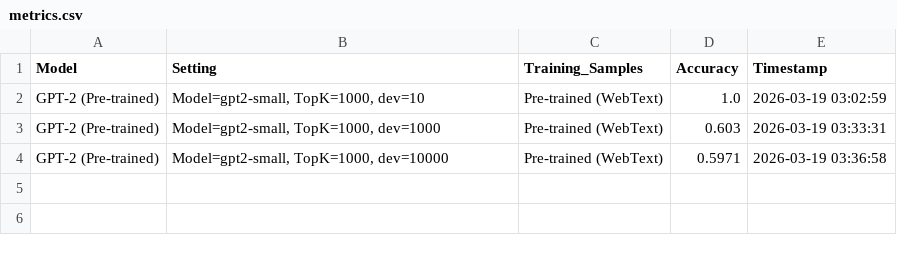
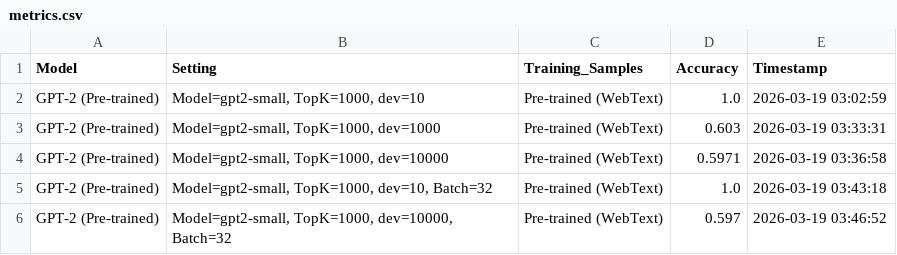
Before and after one commit to Elite1N/NLP-Chula, a CSV file: Contest2_PredictiveKeyboard/experiments/gpt2_baseline/metrics.csv, drawn as a sheet.

Commit message:
feat: batching for GPT-2, speed up 3x

```diff
--- a/Contest2_PredictiveKeyboard/experiments/gpt2_baseline/metrics.csv
+++ b/Contest2_PredictiveKeyboard/experiments/gpt2_baseline/metrics.csv
@@ -4 +4,3 @@ GPT-2 (Pre-trained),"Model=gpt2-small, TopK=1000, dev=1000",Pre-trained (WebText
 GPT-2 (Pre-trained),"Model=gpt2-small, TopK=1000, dev=10000",Pre-trained (WebText),0.5971,2026-03-19 03:36:58
+GPT-2 (Pre-trained),"Model=gpt2-small, TopK=1000, dev=10, Batch=32",Pre-trained (WebText),1.0,2026-03-19 03:43:18
+GPT-2 (Pre-trained),"Model=gpt2-small, TopK=1000, dev=10000, Batch=32",Pre-trained (WebText),0.597,2026-03-19 03:46:52
```
Also changed, not shown: 2 other files.
